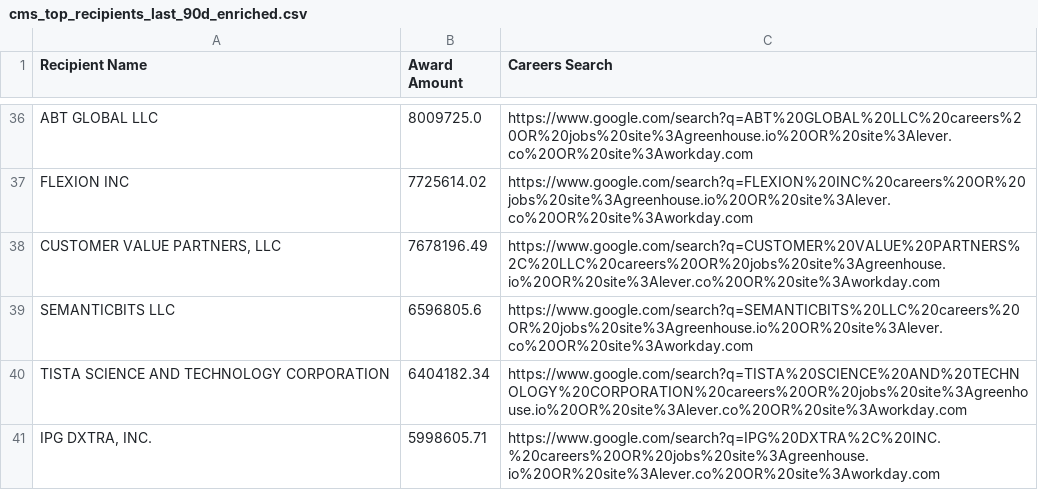
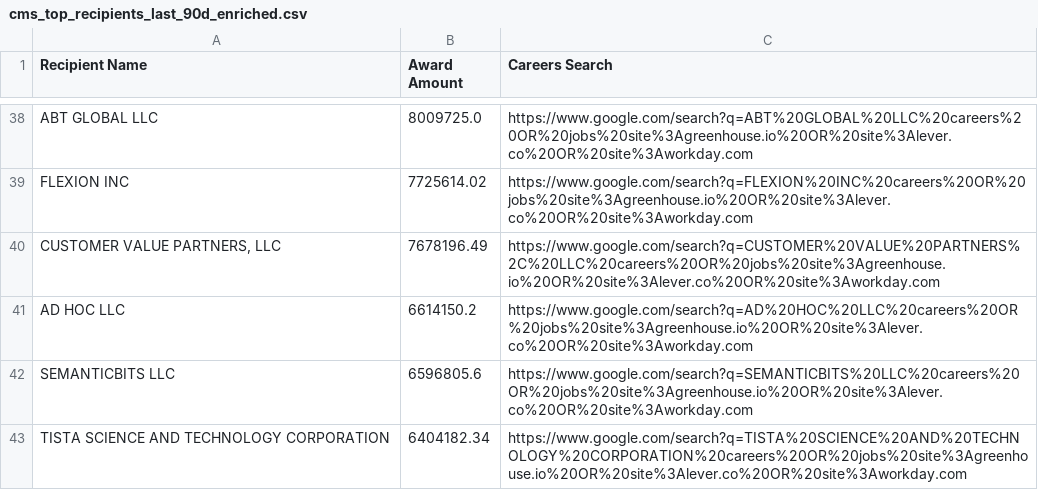
Before and after one commit to feldmangn/nih-awards-tracker, a CSV file: data/cms_top_recipients_last_90d_enriched.csv, drawn as a sheet; only a part is shown, gaps mark what is left out; the shorter side is filled out with more unchanged rows; the diff covers the shown part only.

```diff
--- a/data/cms_top_recipients_last_90d_enriched.csv
+++ b/data/cms_top_recipients_last_90d_enriched.csv
@@ -38,2 +40,3 @@ FLEXION INC,7725614.02,https://www.google.com/search?q=FLEXION%20INC%20careers%2
 "CUSTOMER VALUE PARTNERS, LLC",7678196.49,https://www.google.com/search?q=CUSTOMER%20VALUE%20PARTNERS%2C%20LLC%20careers%20OR%20jobs%20site%3Agreenhouse.io%20OR%20site%3Alever.co%20OR%20site%3Aworkday.com
+AD HOC LLC,6614150.2,https://www.google.com/search?q=AD%20HOC%20LLC%20careers%20OR%20jobs%20site%3Agreenhouse.io%20OR%20site%3Alever.co%20OR%20site%3Aworkday.com
 SEMANTICBITS LLC,6596805.6,https://www.google.com/search?q=SEMANTICBITS%20LLC%20careers%20OR%20jobs%20site%3Agreenhouse.io%20OR%20site%3Alever.co%20OR%20site%3Aworkday.com
```
Also changed, not shown: 8 added rows, 5 removed rows and 18 moved rows elsewhere in this file, data/cms_awards_last_90d.csv, data/doe_awards_last_90d.csv, 22 other files.
